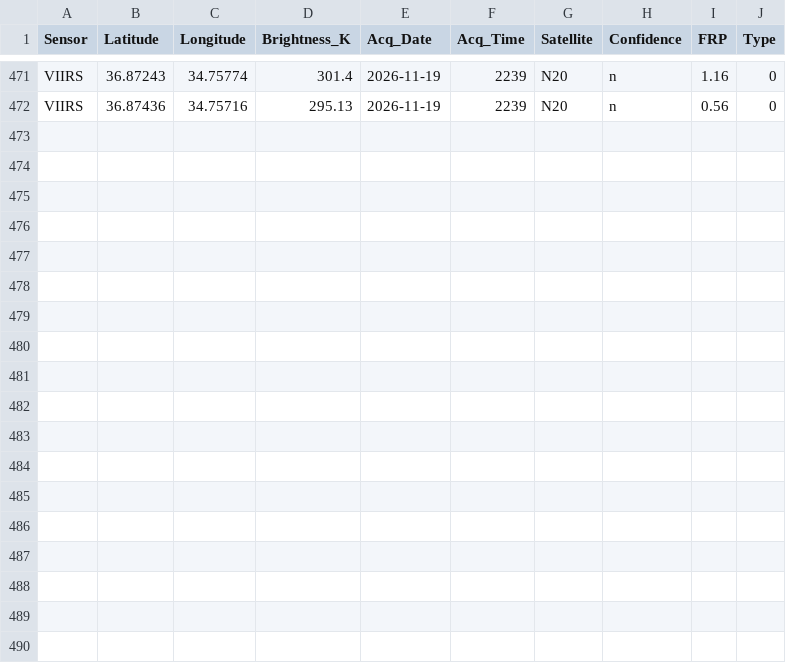
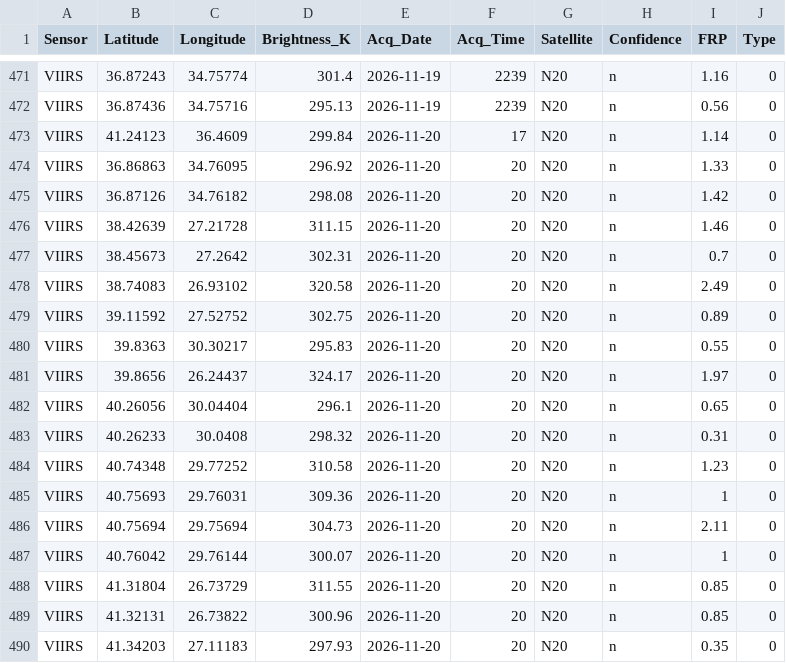
Before and after one commit to ruzgarakar/aerofire, a CSV file: data/processed/live_points.csv, drawn as a sheet; only a part is shown, gaps mark what is left out; the diff names each change by its address in the sheet, - before the commit and + after, or states it on an @@ line.

Commit message:
live data update

```diff
--- a/data/processed/live_points.csv
+++ b/data/processed/live_points.csv
+row 473: VIIRS | 41.24123 | 36.4609 | 299.84 | 2026-11-20 | 17 | N20 | n | 1.14 | 0
+row 474: VIIRS | 36.86863 | 34.76095 | 296.92 | 2026-11-20 | 20 | N20 | n | 1.33 | 0
+row 475: VIIRS | 36.87126 | 34.76182 | 298.08 | 2026-11-20 | 20 | N20 | n | 1.42 | 0
+row 476: VIIRS | 38.42639 | 27.21728 | 311.15 | 2026-11-20 | 20 | N20 | n | 1.46 | 0
+row 477: VIIRS | 38.45673 | 27.2642 | 302.31 | 2026-11-20 | 20 | N20 | n | 0.7 | 0
+row 478: VIIRS | 38.74083 | 26.93102 | 320.58 | 2026-11-20 | 20 | N20 | n | 2.49 | 0
+row 479: VIIRS | 39.11592 | 27.52752 | 302.75 | 2026-11-20 | 20 | N20 | n | 0.89 | 0
+row 480: VIIRS | 39.8363 | 30.30217 | 295.83 | 2026-11-20 | 20 | N20 | n | 0.55 | 0
+row 481: VIIRS | 39.8656 | 26.24437 | 324.17 | 2026-11-20 | 20 | N20 | n | 1.97 | 0
+row 482: VIIRS | 40.26056 | 30.04404 | 296.1 | 2026-11-20 | 20 | N20 | n | 0.65 | 0
+row 483: VIIRS | 40.26233 | 30.0408 | 298.32 | 2026-11-20 | 20 | N20 | n | 0.31 | 0
+row 484: VIIRS | 40.74348 | 29.77252 | 310.58 | 2026-11-20 | 20 | N20 | n | 1.23 | 0
+row 485: VIIRS | 40.75693 | 29.76031 | 309.36 | 2026-11-20 | 20 | N20 | n | 1 | 0
+row 486: VIIRS | 40.75694 | 29.75694 | 304.73 | 2026-11-20 | 20 | N20 | n | 2.11 | 0
+row 487: VIIRS | 40.76042 | 29.76144 | 300.07 | 2026-11-20 | 20 | N20 | n | 1 | 0
+row 488: VIIRS | 41.31804 | 26.73729 | 311.55 | 2026-11-20 | 20 | N20 | n | 0.85 | 0
+row 489: VIIRS | 41.32131 | 26.73822 | 300.96 | 2026-11-20 | 20 | N20 | n | 0.85 | 0
+row 490: VIIRS | 41.34203 | 27.11183 | 297.93 | 2026-11-20 | 20 | N20 | n | 0.35 | 0
```
Also changed, not shown: 1 other file.
